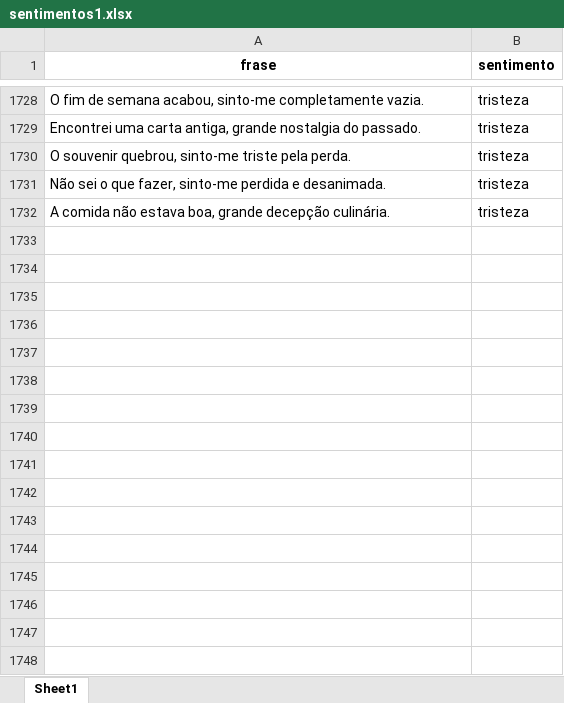
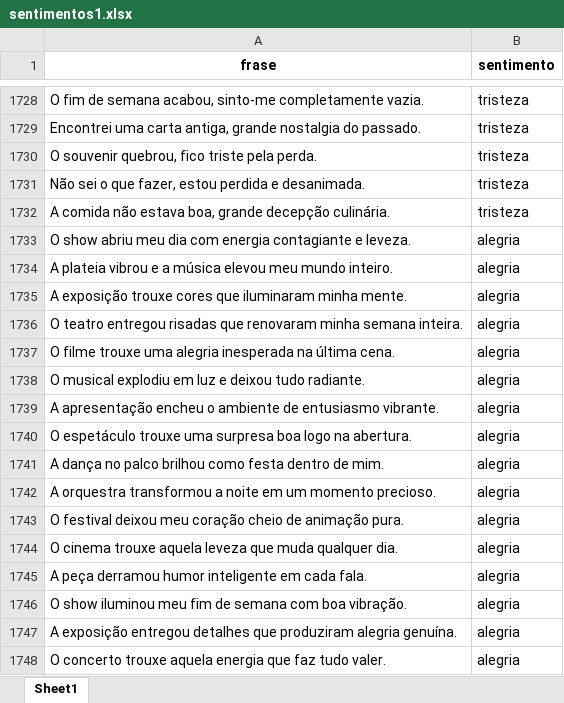
Before and after one commit to rehsanva/Laboratorio-IA, an Excel workbook: sentimentos1.xlsx, sheet Sheet1, drawn as a sheet; only a part is shown, gaps mark what is left out; values as stored, in another font and other column widths than the file's, no borders; the diff covers the shown part only; the diff names each change by its address in the sheet, - before the commit and + after, or states it on an @@ line.

Commit message:
Add files via upload

```diff
--- a/sentimentos1.xlsx (sheet Sheet1)
+++ b/sentimentos1.xlsx (sheet Sheet1)
-A1730 (frase): O souvenir quebrou, sinto-me triste pela perda.
+A1730 (frase): O souvenir quebrou, fico triste pela perda.
-A1731 (frase): …que fazer, sinto-me perdida e…
+A1731 (frase): …que fazer, estou perdida e…
+row 1733: O show abriu meu dia com energia contagiante e leveza. | alegria
+row 1734: A plateia vibrou e a música elevou meu mundo inteiro. | alegria
+row 1735: A exposição trouxe cores que iluminaram minha mente. | alegria
+row 1736: O teatro entregou risadas que renovaram minha semana inteira. | alegria
+row 1737: O filme trouxe uma alegria inesperada na última cena. | alegria
+row 1738: O musical explodiu em luz e deixou tudo radiante. | alegria
+row 1739: A apresentação encheu o ambiente de entusiasmo vibrante. | alegria
+row 1740: O espetáculo trouxe uma surpresa boa logo na abertura. | alegria
+row 1741: A dança no palco brilhou como festa dentro de mim. | alegria
+row 1742: A orquestra transformou a noite em um momento precioso. | alegria
+row 1743: O festival deixou meu coração cheio de animação pura. | alegria
+row 1744: O cinema trouxe aquela leveza que muda qualquer dia. | alegria
+row 1745: A peça derramou humor inteligente em cada fala. | alegria
+row 1746: O show iluminou meu fim de semana com boa vibração. | alegria
+row 1747: A exposição entregou detalhes que produziram alegria genuína. | alegria
+row 1748: O concerto trouxe aquela energia que faz tudo valer. | alegria
```
Also changed, not shown: 384 added rows and 1 edited cell elsewhere in this sheet.
